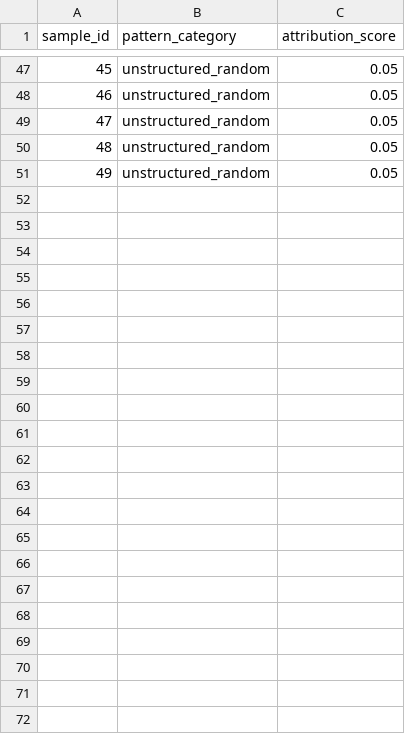
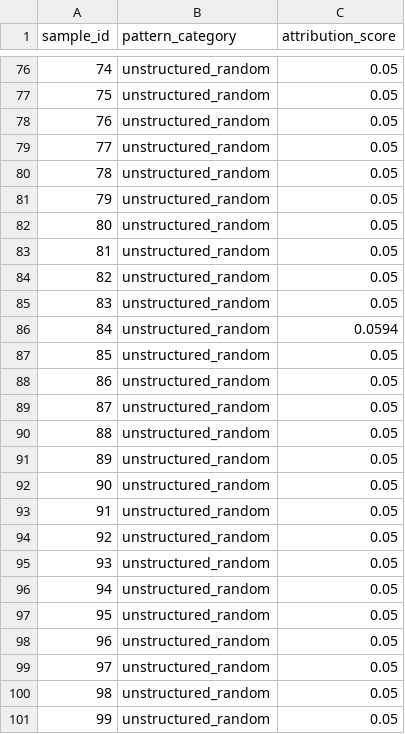
Before and after one commit to will-rice/icml-2026-reproductions, a CSV file: submissions/mechanistic-data-attribution-tracing-the-training-origins-of-interpretable-llm-units/evidence/measurements.csv, drawn as a sheet; only a part is shown, gaps mark what is left out; the diff covers the shown part only; the diff names each change by its address in the sheet, - before the commit and + after, or states it on an @@ line.

```diff
--- a/submissions/mechanistic-data-attribution-tracing-the-training-origins-of-interpretable-llm-units/evidence/measurements.csv
+++ b/submissions/mechanistic-data-attribution-tracing-the-training-origins-of-interpretable-llm-units/evidence/measurements.csv
@@ column A (sample_id) renumbered between rows 52 and 80 @@
+row 81: 79 | unstructured_random | 0.05
+row 82: 80 | unstructured_random | 0.05
+row 83: 81 | unstructured_random | 0.05
+row 84: 82 | unstructured_random | 0.05
+row 85: 83 | unstructured_random | 0.05
+row 86: 84 | unstructured_random | 0.0594
+row 87: 85 | unstructured_random | 0.05
+row 88: 86 | unstructured_random | 0.05
+row 89: 87 | unstructured_random | 0.05
+row 90: 88 | unstructured_random | 0.05
+row 91: 89 | unstructured_random | 0.05
+row 92: 90 | unstructured_random | 0.05
+row 93: 91 | unstructured_random | 0.05
+row 94: 92 | unstructured_random | 0.05
+row 95: 93 | unstructured_random | 0.05
+row 96: 94 | unstructured_random | 0.05
+row 97: 95 | unstructured_random | 0.05
+row 98: 96 | unstructured_random | 0.05
+row 99: 97 | unstructured_random | 0.05
+row 100: 98 | unstructured_random | 0.05
+row 101: 99 | unstructured_random | 0.05
```
Also changed, not shown: 29 added rows elsewhere in this file, 25 other files.
